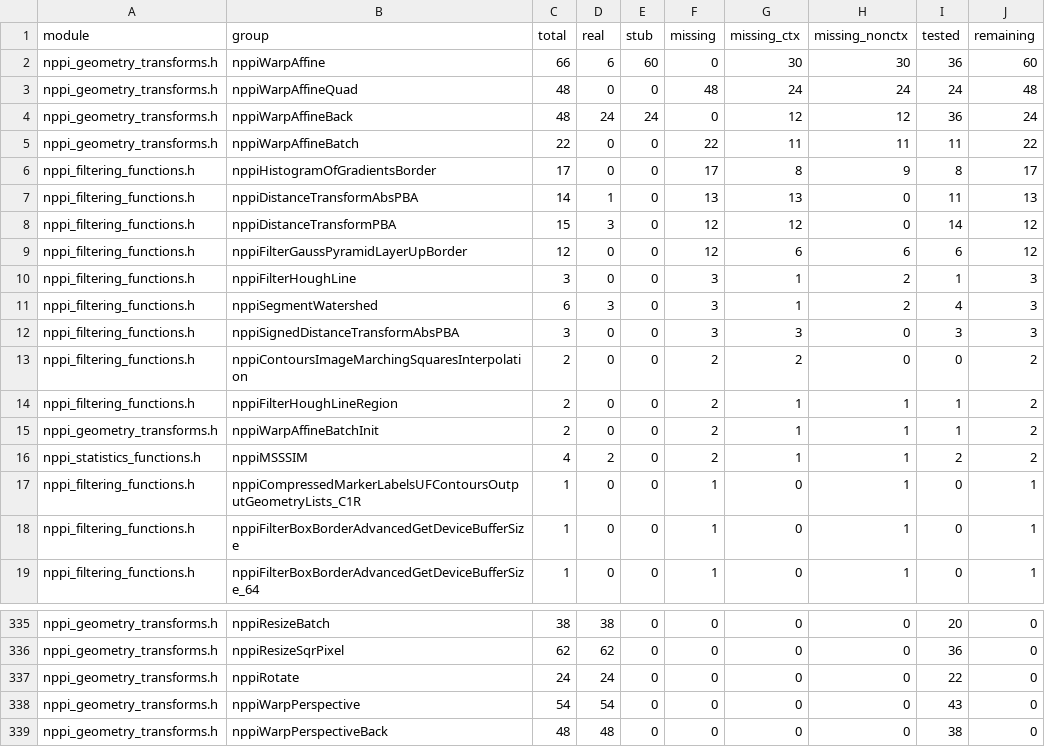
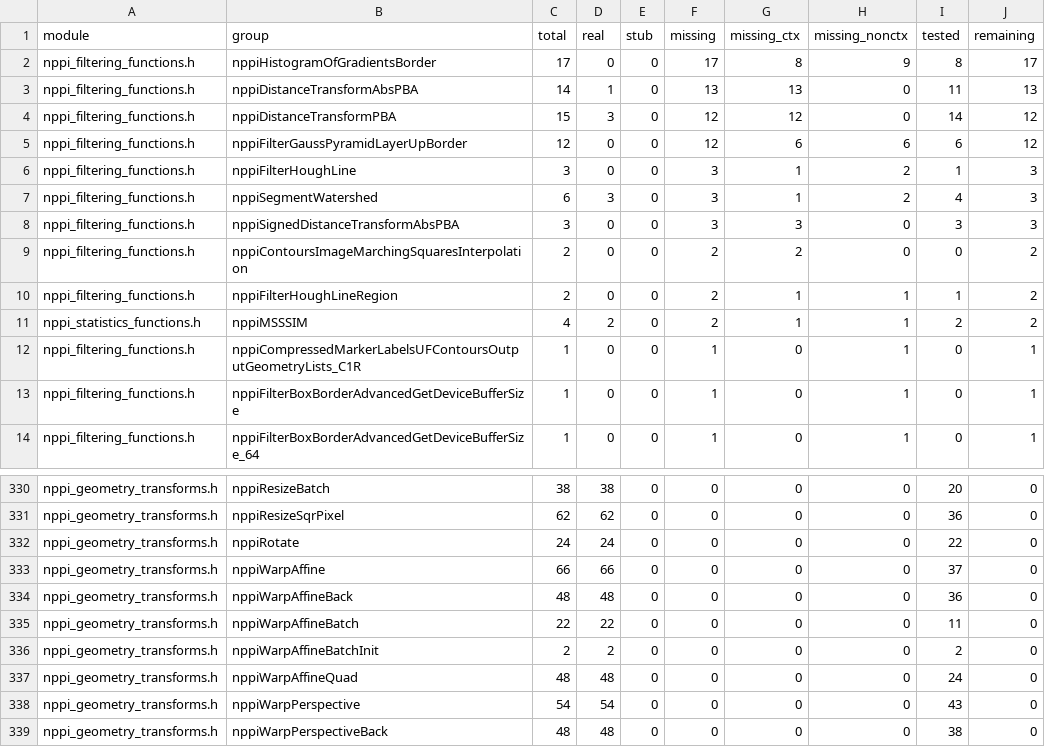
Before and after one commit to CompilerFans/npp, a CSV file: api_analysis/backlog.csv, drawn as a sheet; only a part is shown, gaps mark what is left out; removed rows and columns are numbered as before the commit, all else as after; the diff names each change by its address in the sheet, - before the commit and + after, or states it on an @@ line.

```diff
--- a/api_analysis/backlog.csv
+++ b/api_analysis/backlog.csv
-row 2: nppi_geometry_transforms.h | nppiWarpAffine | 66 | 6 | 60 | 0 | 30 | 30 | 36 | 60
-row 3: nppi_geometry_transforms.h | nppiWarpAffineQuad | 48 | 0 | 0 | 48 | 24 | 24 | 24 | 48
-row 4: nppi_geometry_transforms.h | nppiWarpAffineBack | 48 | 24 | 24 | 0 | 12 | 12 | 36 | 24
-row 5: nppi_geometry_transforms.h | nppiWarpAffineBatch | 22 | 0 | 0 | 22 | 11 | 11 | 11 | 22
-row 15: nppi_geometry_transforms.h | nppiWarpAffineBatchInit | 2 | 0 | 0 | 2 | 1 | 1 | 1 | 2
+row 333: nppi_geometry_transforms.h | nppiWarpAffine | 66 | 66 | 0 | 0 | 0 | 0 | 37 | 0
+row 334: nppi_geometry_transforms.h | nppiWarpAffineBack | 48 | 48 | 0 | 0 | 0 | 0 | 36 | 0
+row 335: nppi_geometry_transforms.h | nppiWarpAffineBatch | 22 | 22 | 0 | 0 | 0 | 0 | 11 | 0
+row 336: nppi_geometry_transforms.h | nppiWarpAffineBatchInit | 2 | 2 | 0 | 0 | 0 | 0 | 2 | 0
+row 337: nppi_geometry_transforms.h | nppiWarpAffineQuad | 48 | 48 | 0 | 0 | 0 | 0 | 24 | 0
```
Also changed, not shown: api_analysis/packages/g1b.csv, api_analysis/packages/p1.7.csv, 4 other files.
